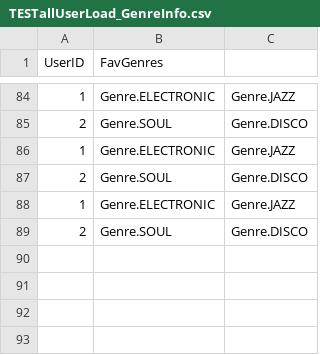
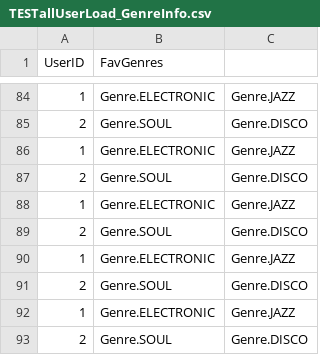
Before and after one commit to georgekouts108/soen357-chromatic, a CSV file: test_databases/TESTallUserLoad_GenreInfo.csv, drawn as a sheet; only a part is shown, gaps mark what is left out.

```diff
--- a/test_databases/TESTallUserLoad_GenreInfo.csv
+++ b/test_databases/TESTallUserLoad_GenreInfo.csv
@@ -89 +89,5 @@ UserID,FavGenres
 2,Genre.SOUL,Genre.DISCO
+1,Genre.ELECTRONIC,Genre.JAZZ
+2,Genre.SOUL,Genre.DISCO
+1,Genre.ELECTRONIC,Genre.JAZZ
+2,Genre.SOUL,Genre.DISCO
```
Also changed, not shown: test_databases/TESTallUserLoad_GeneralInfo.csv, 4 other files.
